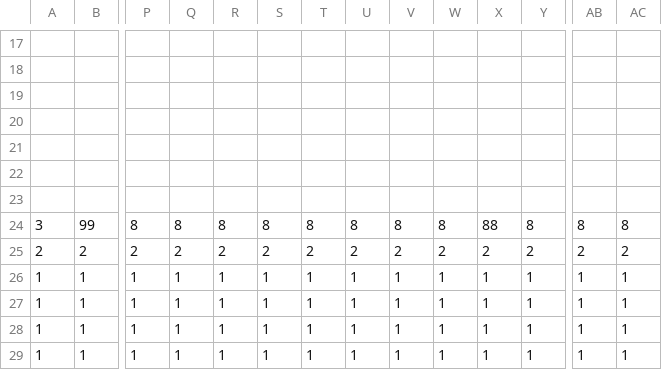
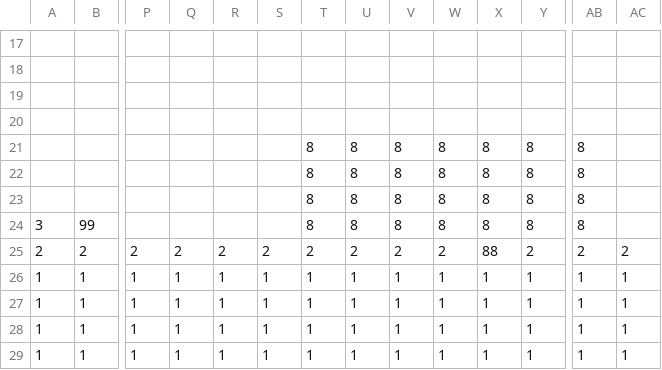
Before and after one commit to DweebilyDweeb/SP3, a CSV file: SP3 Framework/Base/TileMap/Scene6Well.csv, drawn as a sheet; only a part is shown, gaps mark what is left out; rows hold the shown columns only; the diff names each change by its address in the sheet, - before the commit and + after, or states it on an @@ line.

Commit message:
modifying csv, removing 8 for some of the scene cpp, added functions in scene3D

```diff
--- a/SP3 Framework/Base/TileMap/Scene6Well.csv
+++ b/SP3 Framework/Base/TileMap/Scene6Well.csv
-row 21: (empty)
+row 21:  |  |  |  |  |  | 8 | 8 | 8 | 8 | 8 | 8 | 8
-row 22: (empty)
+row 22:  |  |  |  |  |  | 8 | 8 | 8 | 8 | 8 | 8 | 8
-row 23: (empty)
+row 23:  |  |  |  |  |  | 8 | 8 | 8 | 8 | 8 | 8 | 8
-P24: 8
+P24: (empty)
-Q24: 8
+Q24: (empty)
-R24: 8
+R24: (empty)
-S24: 8
+S24: (empty)
-X24: 88
+X24: 8
-AC24: 8
+AC24: (empty)
-X25: 2
+X25: 88
```
Also changed, not shown: SP3 Framework/Base/TileMap/Scene3Chicken.csv, SP3 Framework/Base/TileMap/Scene7Apple.csv, 5 other files.
